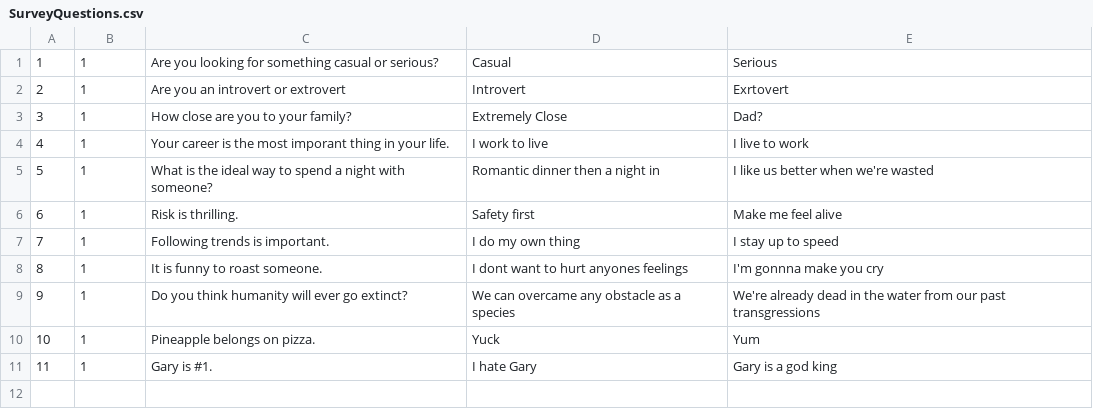
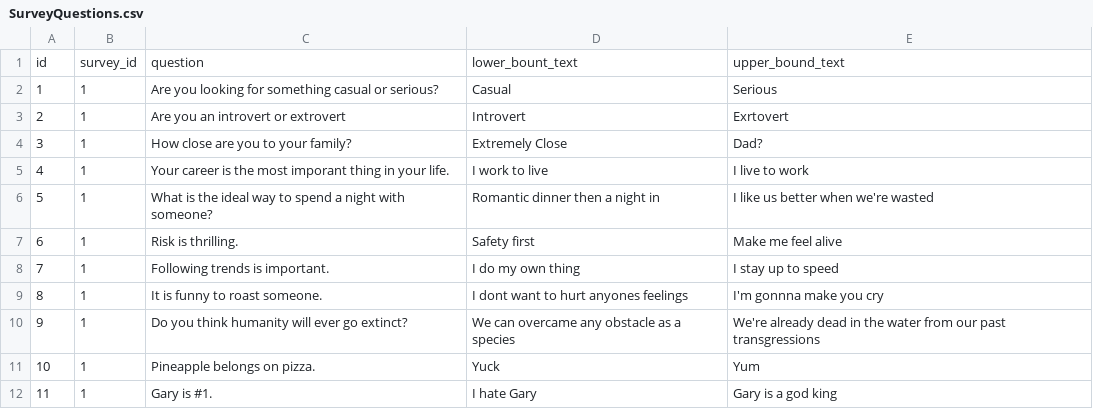
Before and after one commit to eug703/projectTwo, a CSV file: database/SurveyQuestions.csv, drawn as a sheet; the diff names each change by its address in the sheet, - before the commit and + after, or states it on an @@ line.

```diff
--- a/database/SurveyQuestions.csv
+++ b/database/SurveyQuestions.csv
+row 1: id | survey_id | question | lower_bount_text | upper_bound_text
```
Also changed, not shown: database/SurveyAnswer.csv, database/User.csv, 1 other file.
